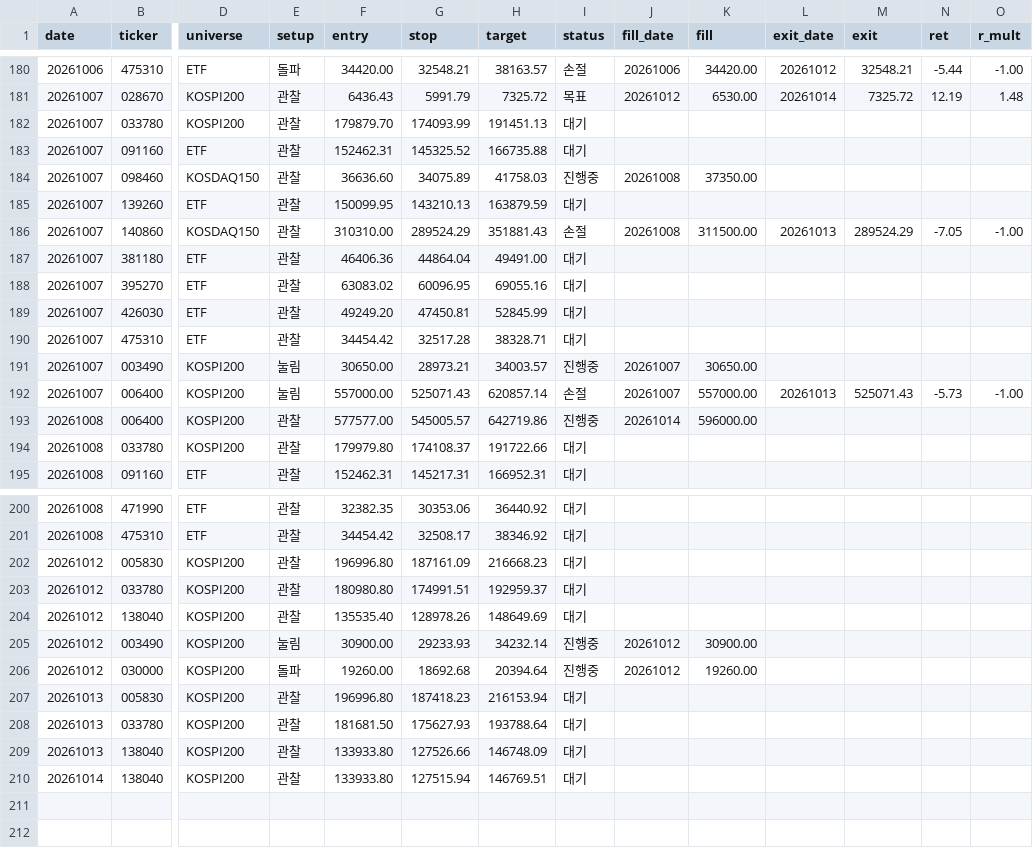
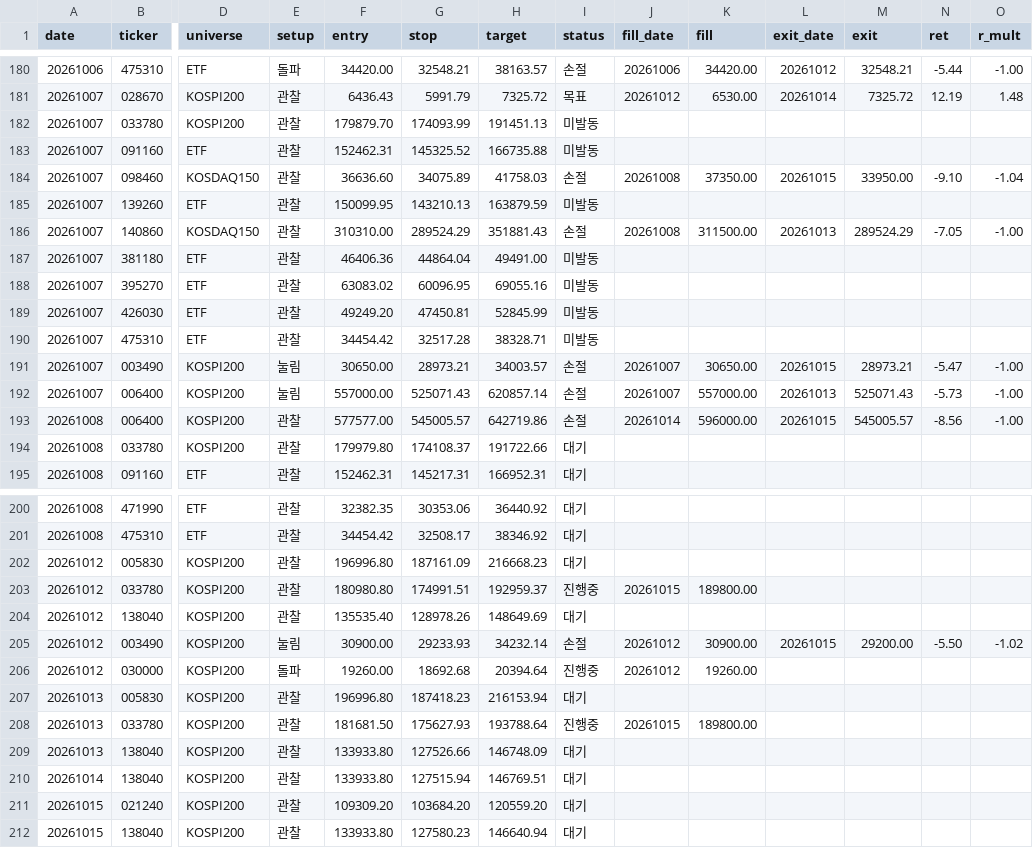
Before and after one commit to khj78889-rgb/daily-market-brief, a CSV file: swing/history.csv, drawn as a sheet; only a part is shown, gaps mark what is left out; rows hold the shown columns only; the diff covers the shown part only; the diff names each change by its address in the sheet, - before the commit and + after, or states it on an @@ line.

```diff
--- a/swing/history.csv
+++ b/swing/history.csv
-I182:I183 (status): 대기
+I182:I183 (status): 미발동
-I184 (status): 진행중
+I184 (status): 손절
-L184 (exit_date): (empty)
+L184 (exit_date): 20261015
-M184 (exit): (empty)
+M184 (exit): 33950.00
-N184 (ret): (empty)
+N184 (ret): -9.10
-O184 (r_mult): (empty)
+O184 (r_mult): -1.04
-I185 (status): 대기
+I185 (status): 미발동
-I187:I190 (status): 대기
+I187:I190 (status): 미발동
-I191 (status): 진행중
+I191 (status): 손절
-L191 (exit_date): (empty)
+L191 (exit_date): 20261015
-M191 (exit): (empty)
+M191 (exit): 28973.21
-N191 (ret): (empty)
+N191 (ret): -5.47
-O191 (r_mult): (empty)
+O191 (r_mult): -1.00
-I193 (status): 진행중
+I193 (status): 손절
-L193 (exit_date): (empty)
+L193 (exit_date): 20261015
-M193 (exit): (empty)
+M193 (exit): 545005.57
-N193 (ret): (empty)
+N193 (ret): -8.56
-O193 (r_mult): (empty)
+O193 (r_mult): -1.00
-I203 (status): 대기
+I203 (status): 진행중
-J203 (fill_date): (empty)
+J203 (fill_date): 20261015
-K203 (fill): (empty)
+K203 (fill): 189800.00
-I205 (status): 진행중
+I205 (status): 손절
-L205 (exit_date): (empty)
+L205 (exit_date): 20261015
-M205 (exit): (empty)
+M205 (exit): 29200.00
-N205 (ret): (empty)
+N205 (ret): -5.50
-O205 (r_mult): (empty)
+O205 (r_mult): -1.02
-I208 (status): 대기
+I208 (status): 진행중
-J208 (fill_date): (empty)
+J208 (fill_date): 20261015
-K208 (fill): (empty)
+K208 (fill): 189800.00
+row 211: 20261015 | 021240 | KOSPI200 | 관찰 | 109309.20 | 103684.20 | 120559.20 | 대기
+row 212: 20261015 | 138040 | KOSPI200 | 관찰 | 133933.80 | 127580.23 | 146640.94 | 대기
```
Also changed, not shown: 5 edited cells elsewhere in this file, 3 other files.
